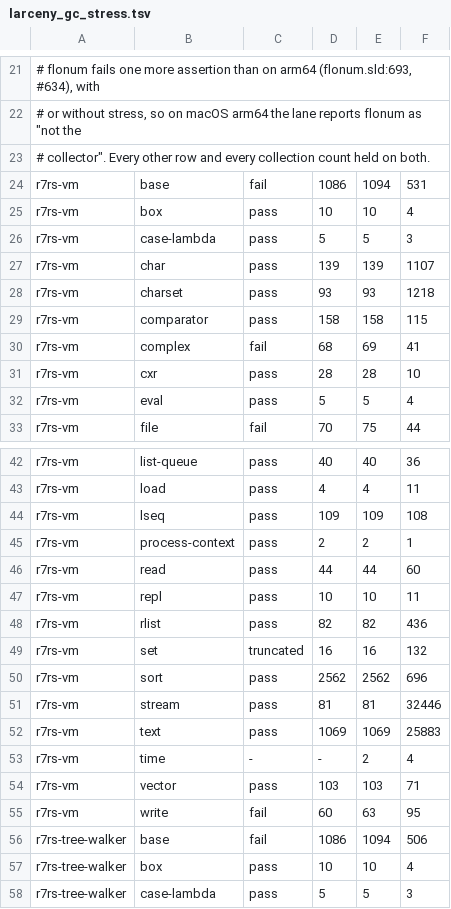
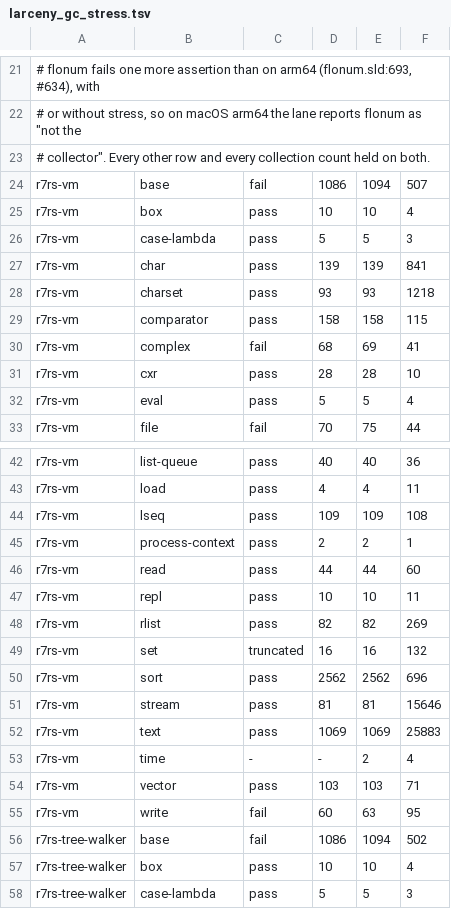
Before and after one commit to avalonalex/patina, a TSV file: scheme_tests/reports/larceny_gc_stress.tsv, drawn as a sheet; only a part is shown, gaps mark what is left out; the diff covers the shown part only.

```diff
--- a/scheme_tests/reports/larceny_gc_stress.tsv
+++ b/scheme_tests/reports/larceny_gc_stress.tsv
@@ -23,6 +23,6 @@
 # collector". Every other row and every collection count held on both.
-r7rs-vm	base	fail	1086	1094	531
+r7rs-vm	base	fail	1086	1094	507
 r7rs-vm	box	pass	10	10	4
 r7rs-vm	case-lambda	pass	5	5	3
-r7rs-vm	char	pass	139	139	1107
+r7rs-vm	char	pass	139	139	841
 r7rs-vm	charset	pass	93	93	1218
@@ -47,6 +47,6 @@ r7rs-vm	read	pass	44	44	60
 r7rs-vm	repl	pass	10	10	11
-r7rs-vm	rlist	pass	82	82	436
+r7rs-vm	rlist	pass	82	82	269
 r7rs-vm	set	truncated	16	16	132
 r7rs-vm	sort	pass	2562	2562	696
-r7rs-vm	stream	pass	81	81	32446
+r7rs-vm	stream	pass	81	81	15646
 r7rs-vm	text	pass	1069	1069	25883
@@ -55,3 +55,3 @@ r7rs-vm	vector	pass	103	103	71
 r7rs-vm	write	fail	60	63	95
-r7rs-tree-walker	base	fail	1086	1094	506
+r7rs-tree-walker	base	fail	1086	1094	502
 r7rs-tree-walker	box	pass	10	10	4
```
Also changed, not shown: 13 edited cells elsewhere in this file.
